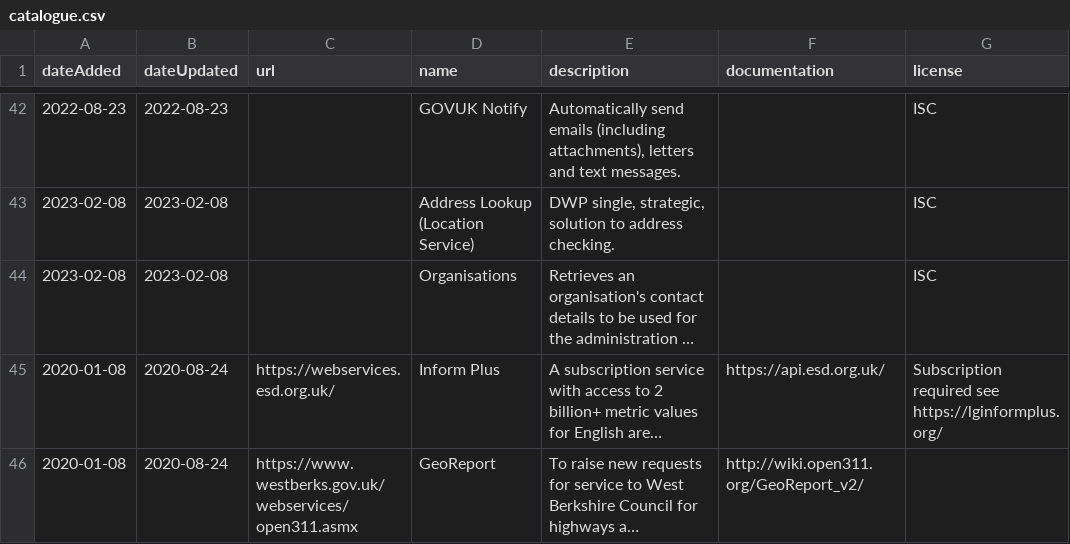
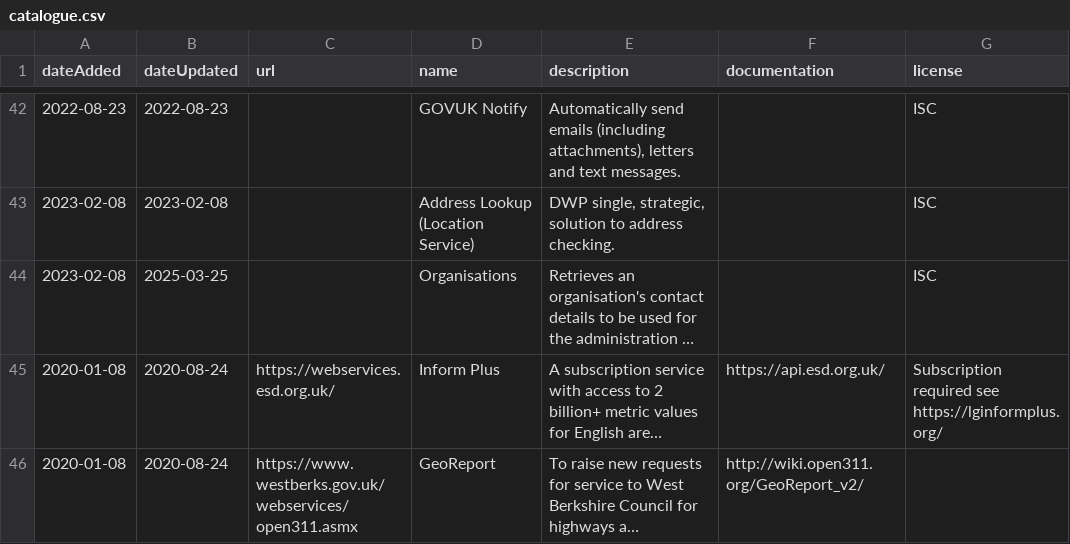
Before and after one commit to co-cddo/api-catalogue, a CSV file: data/catalogue.csv, drawn as a sheet; only a part is shown, gaps mark what is left out; long unchanged cells end in …; the diff covers the shown part only; the diff names each change by its address in the sheet, - before the commit and + after, or states it on an @@ line.

Commit message:
Add Explore education statistics API page
- also update modified dates on recently changes lines

```diff
--- a/data/catalogue.csv
+++ b/data/catalogue.csv
-B44 (dateUpdated): 2023-02-08
+B44 (dateUpdated): 2025-03-25
```
Also changed, not shown: 1 added row and 2 edited cells elsewhere in this file.
